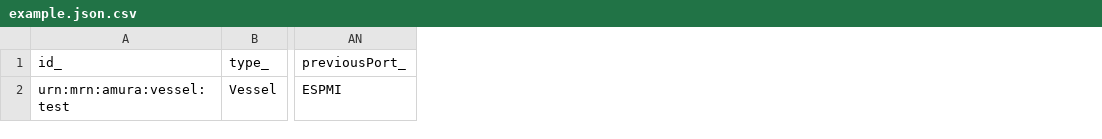
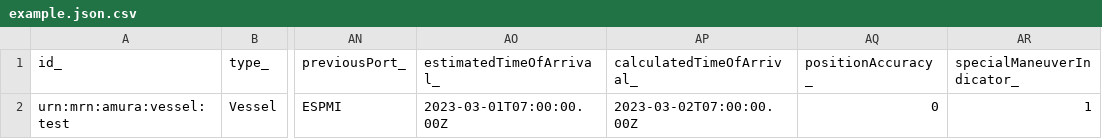
Before and after one commit to zerzevul/dataModel.MarineTransport, a CSV file: Vessel/examples/example.json.csv, drawn as a sheet; only a part is shown, gaps mark what is left out; the diff names each change by its address in the sheet, - before the commit and + after, or states it on an @@ line.

Commit message:
Exported example to csv example.json

```diff
--- a/Vessel/examples/example.json.csv
+++ b/Vessel/examples/example.json.csv
+column AO (estimatedTimeOfArrival_), row 2: 2023-03-01T07:00:00.00Z
+column AP (calculatedTimeOfArrival_), row 2: 2023-03-02T07:00:00.00Z
+column AQ (positionAccuracy_), row 2: 0
+column AR (specialManeuverIndicator_), row 2: 1
```
